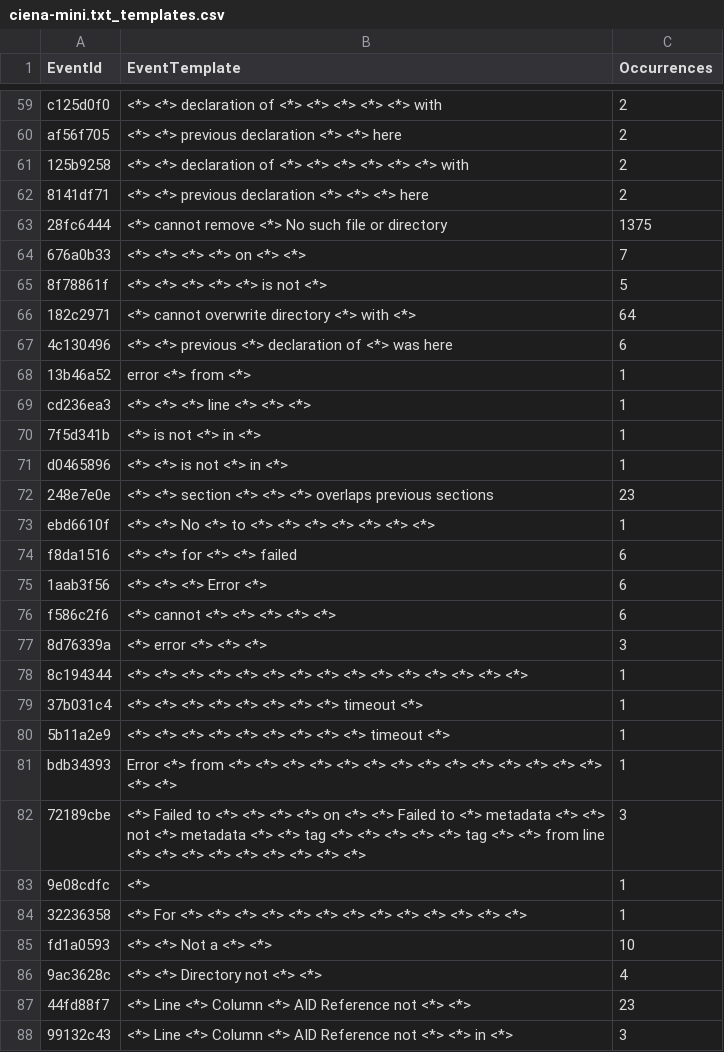
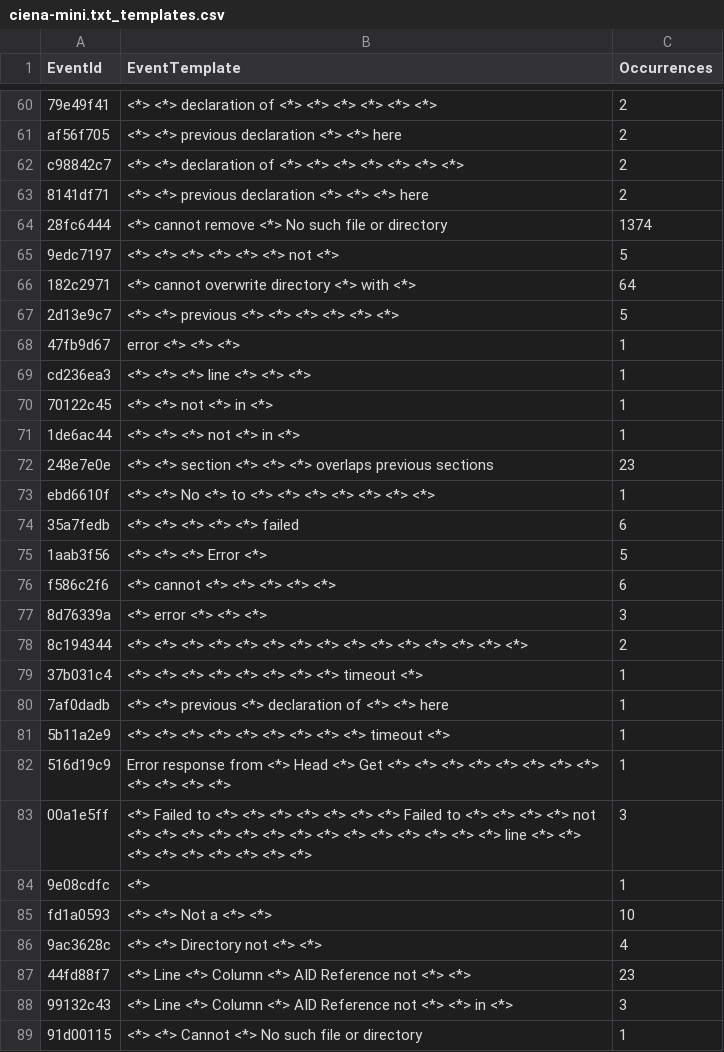
Before and after one commit to vbertalan/parser, a CSV file: Parser/results/ciena-mini.txt_templates.csv, drawn as a sheet; only a part is shown, gaps mark what is left out; the shorter side is filled out with more unchanged rows; removed rows and columns are numbered as before the commit, all else as after; the diff covers the shown part only; the diff names each change by its address in the sheet, - before the commit and + after, or states it on an @@ line.

```diff
--- a/Parser/results/ciena-mini.txt_templates.csv
+++ b/Parser/results/ciena-mini.txt_templates.csv
-A60 (EventId): c125d0f0
+A60 (EventId): 79e49f41
-B60 (EventTemplate): …<*> <*> with
+B60 (EventTemplate): …<*> <*> <*>
-A62 (EventId): 125b9258
+A62 (EventId): c98842c7
-B62 (EventTemplate): …<*> <*> with
+B62 (EventTemplate): …<*> <*> <*>
-C64 (Occurrences): 1375
+C64 (Occurrences): 1374
-row 64: 676a0b33 | <*> <*> <*> <*> on <*> <*> | 7
-A65 (EventId): 8f78861f
+A65 (EventId): 9edc7197
-B65 (EventTemplate): <*> <*> <*> <*> <*> is not <*>
+B65 (EventTemplate): <*> <*> <*> <*> <*> <*> not <*>
-row 67: 4c130496 | <*> <*> previous <*> declaration of <*> was here | 6
+row 67: 2d13e9c7 | <*> <*> previous <*> <*> <*> <*> <*> <*> | 5
-A68 (EventId): 13b46a52
+A68 (EventId): 47fb9d67
-B68 (EventTemplate): error <*> from <*>
+B68 (EventTemplate): error <*> <*> <*>
-A70 (EventId): 7f5d341b
+A70 (EventId): 70122c45
-B70 (EventTemplate): <*> is not <*> in <*>
+B70 (EventTemplate): <*> <*> not <*> in <*>
-A71 (EventId): d0465896
+A71 (EventId): 1de6ac44
-B71 (EventTemplate): <*> <*> is not <*> in <*>
+B71 (EventTemplate): <*> <*> <*> not <*> in <*>
-A74 (EventId): f8da1516
+A74 (EventId): 35a7fedb
-B74 (EventTemplate): <*> <*> for <*> <*> failed
+B74 (EventTemplate): <*> <*> <*> <*> <*> failed
-C75 (Occurrences): 6
+C75 (Occurrences): 5
-C78 (Occurrences): 1
+C78 (Occurrences): 2
+row 80: 7af0dadb | <*> <*> previous <*> declaration of <*> <*> here | 1
-A82 (EventId): bdb34393
+A82 (EventId): 516d19c9
-B82 (EventTemplate): Error <*> from <*> <*> <*> <*> <*> <*>…
+B82 (EventTemplate): Error response from <*> Head <*> Get <*> <*>…
-A83 (EventId): 72189cbe
+A83 (EventId): 00a1e5ff
-B83 (EventTemplate): …<*> <*> on <*> <*> Failed to <*> metadata <*> <*> not <*> metadata <*> <*> tag <*> <*> <*> <*> <*> tag <*> <*> from line <*>…
+B83 (EventTemplate): …<*> <*> <*> <*> <*> Failed to <*> <*> <*> <*> not <*> <*> <*> <*> <*> <*> <*> <*> <*> <*> <*> <*> <*> <*> line <*>…
-row 84: 32236358 | <*> For <*> <*> <*> <*> <*> <*> <*> <*> <*> <*> <*> <*> <*> | 1
```
Also changed, not shown: 15 added rows, 18 removed rows, 1 moved row and 45 edited cells elsewhere in this file, 4 other files.
